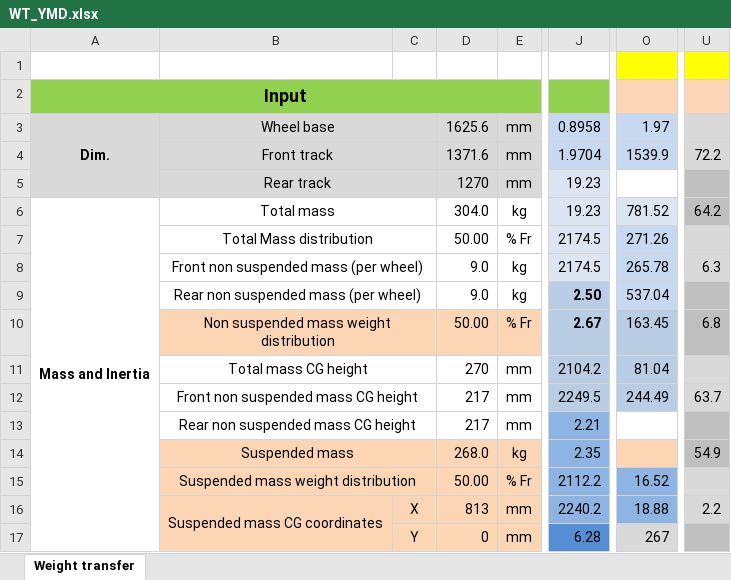
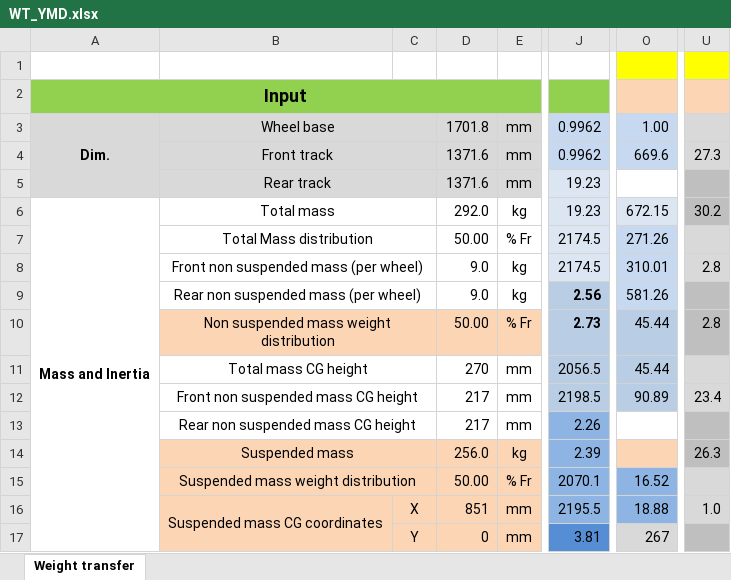
Before and after one commit to eraumotorsports/YawMoment, an Excel workbook: WT_YMD.xlsx, sheet Weight transfer, drawn as a sheet; only a part is shown, gaps mark what is left out; values as stored, in another font and other column widths than the file's, no borders; charts and pictures not drawn; the diff covers the shown part only; the diff names each change by its address in the sheet, - before the commit and + after, or states it on an @@ line.

```diff
--- a/WT_YMD.xlsx (sheet Weight transfer)
+++ b/WT_YMD.xlsx (sheet Weight transfer)
-D3: 1625.6
+D3: 1701.8
-J3: 0.8958
+J3: 0.9962
-O3: 1.97
+O3: 1.00
-J4: 1.9704
+J4: 0.9962
-O4: 1539.9
+O4: 669.6
-U4: 72.2
+U4: 27.3
-D5: 1270
+D5: 1371.6
-D6: 304.0
+D6: 292.0
-O6: 781.52
+O6: 672.15
-U6: 64.2
+U6: 30.2
-O8: 265.78
+O8: 310.01
-U8: 6.3
+U8: 2.8
-J9: 2.50
+J9: 2.56
-O9: 537.04
+O9: 581.26
-J10: 2.67
+J10: 2.73
-O10: 163.45
+O10: 45.44
-U10: 6.8
+U10: 2.8
-J11: 2104.2
+J11: 2056.5
-O11: 81.04
+O11: 45.44
-J12: 2249.5
+J12: 2198.5
-O12: 244.49
+O12: 90.89
-U12: 63.7
+U12: 23.4
-J13: 2.21
+J13: 2.26
-D14: 268.0
+D14: 256.0
-J14: 2.35
+J14: 2.39
-U14: 54.9
+U14: 26.3
-J15: 2112.2
+J15: 2070.1
-D16: 813
+D16: 851
-J16: 2240.2
+J16: 2195.5
-U16: 2.2
+U16: 1.0
-J17: 6.28
+J17: 3.81
```
Also changed, not shown: 3 added rows and 34 edited cells elsewhere in this sheet, 1 other file.
